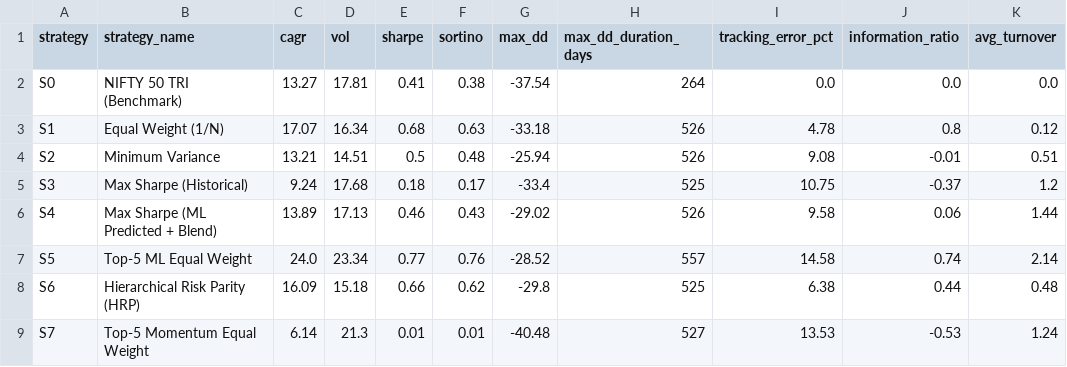
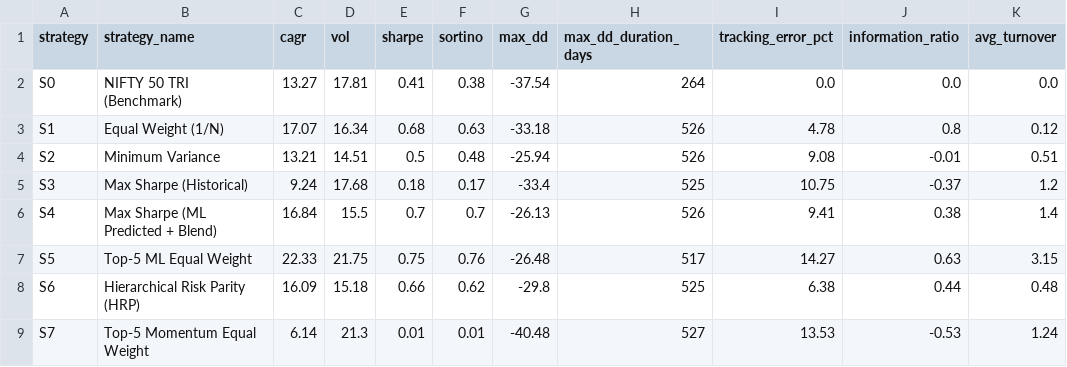
Before and after one commit to razadnan/foliowise, a CSV file: results/advanced_strategy_metrics.csv, drawn as a sheet.

```diff
--- a/results/advanced_strategy_metrics.csv
+++ b/results/advanced_strategy_metrics.csv
@@ -5,4 +5,4 @@ S2,Minimum Variance,13.21,14.51,0.5,0.48,-25.94,526,9.08,-0.01,0.51
 S3,Max Sharpe (Historical),9.24,17.68,0.18,0.17,-33.4,525,10.75,-0.37,1.2
-S4,Max Sharpe (ML Predicted + Blend),13.89,17.13,0.46,0.43,-29.02,526,9.58,0.06,1.44
-S5,Top-5 ML Equal Weight,24.0,23.34,0.77,0.76,-28.52,557,14.58,0.74,2.14
+S4,Max Sharpe (ML Predicted + Blend),16.84,15.5,0.7,0.7,-26.13,526,9.41,0.38,1.4
+S5,Top-5 ML Equal Weight,22.33,21.75,0.75,0.76,-26.48,517,14.27,0.63,3.15
 S6,Hierarchical Risk Parity (HRP),16.09,15.18,0.66,0.62,-29.8,525,6.38,0.44,0.48
```
Also changed, not shown: results/regime_analysis.csv, 7 other files.
